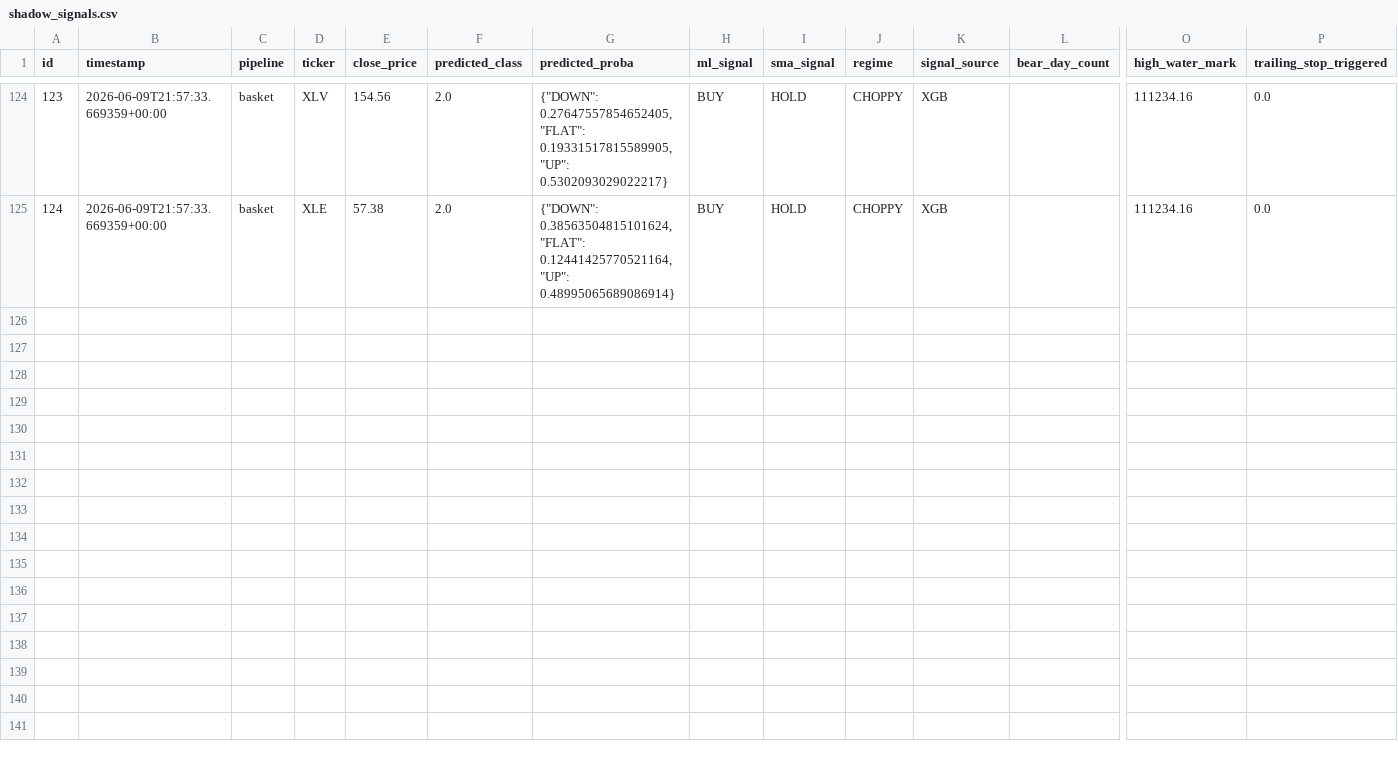
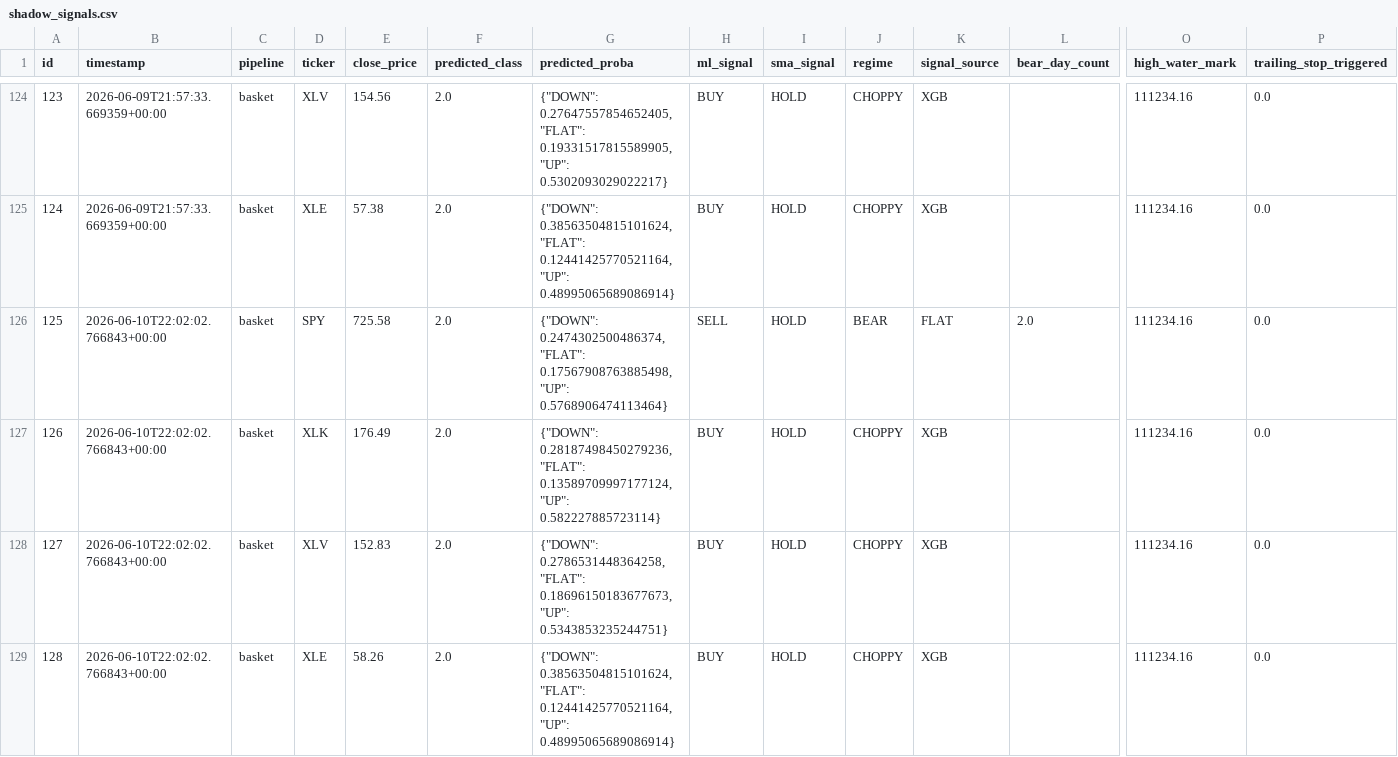
Before and after one commit to dads2busy/SchroederTrader, a CSV file: data/shadow_signals.csv, drawn as a sheet; only a part is shown, gaps mark what is left out; rows hold the shown columns only; the diff names each change by its address in the sheet, - before the commit and + after, or states it on an @@ line.

Commit message:
chore: basket state 2026-06-10

```diff
--- a/data/shadow_signals.csv
+++ b/data/shadow_signals.csv
+row 126: 125 | 2026-06-10T22:02:02.766843+00:00 | basket | SPY | 725.58 | 2.0 | {"DOWN": 0.2474302500486374, "FLAT": 0.17567908763885498, "UP": 0.5768906474113464} | SELL | HOLD | BEAR | FLAT | 2.0 | 111234.16 | 0.0
+row 127: 126 | 2026-06-10T22:02:02.766843+00:00 | basket | XLK | 176.49 | 2.0 | {"DOWN": 0.28187498450279236, "FLAT": 0.13589709997177124, "UP": 0.582227885723114} | BUY | HOLD | CHOPPY | XGB |  | 111234.16 | 0.0
+row 128: 127 | 2026-06-10T22:02:02.766843+00:00 | basket | XLV | 152.83 | 2.0 | {"DOWN": 0.2786531448364258, "FLAT": 0.18696150183677673, "UP": 0.5343853235244751} | BUY | HOLD | CHOPPY | XGB |  | 111234.16 | 0.0
+row 129: 128 | 2026-06-10T22:02:02.766843+00:00 | basket | XLE | 58.26 | 2.0 | {"DOWN": 0.38563504815101624, "FLAT": 0.12441425770521164, "UP": 0.48995065689086914} | BUY | HOLD | CHOPPY | XGB |  | 111234.16 | 0.0
```
Also changed, not shown: data/orders.csv, data/portfolio.csv.
